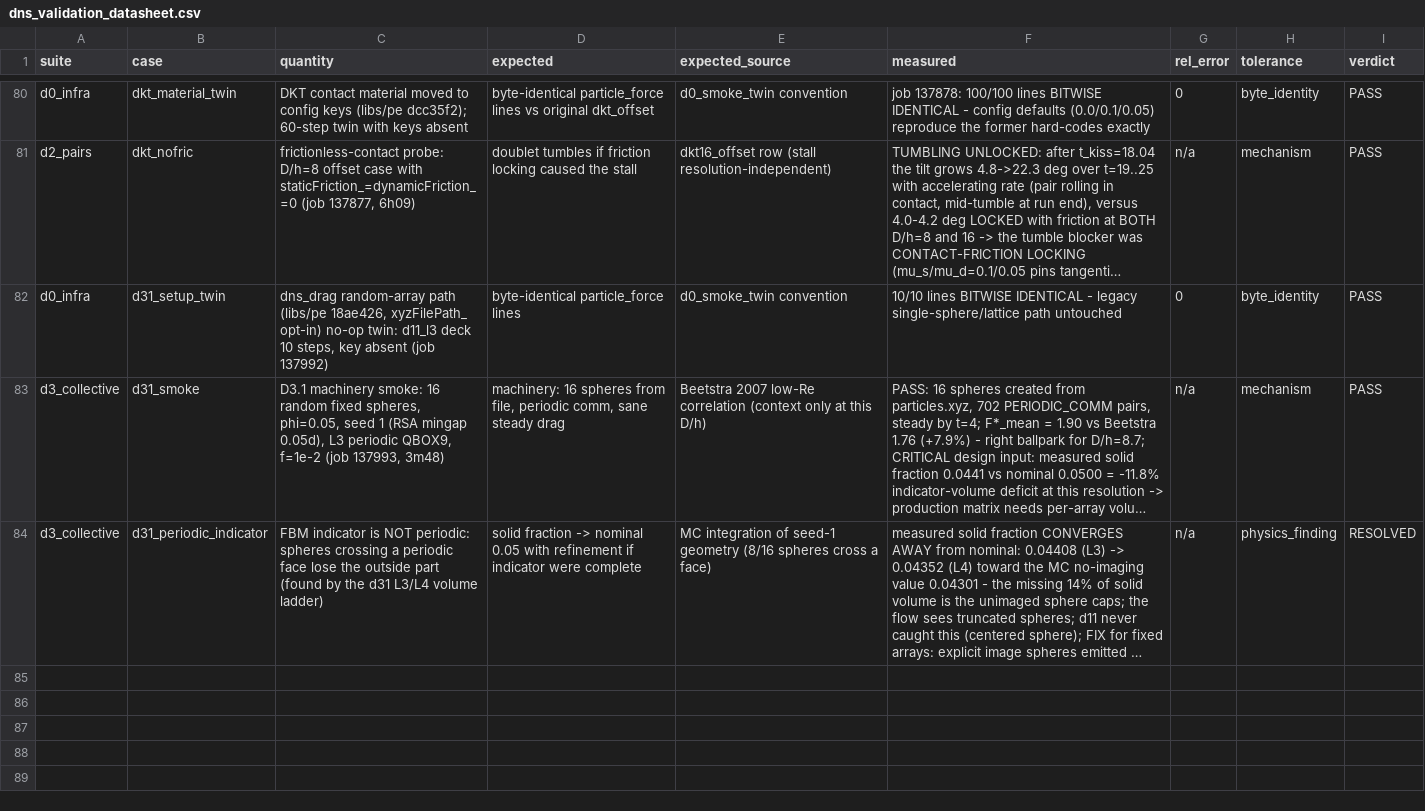
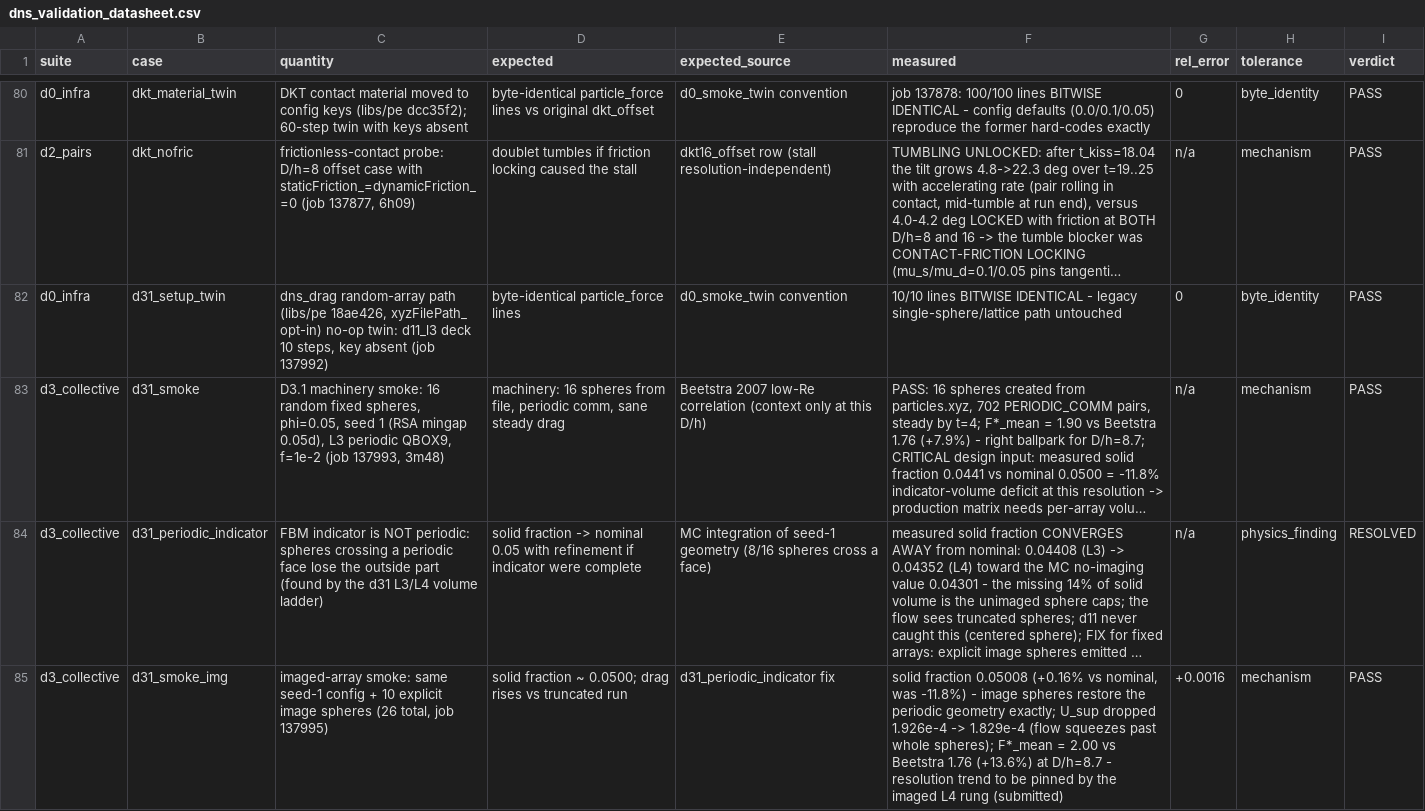
Before and after one commit to rmuenste/FeatFloWer, a CSV file: docs/md_docs/dns_validation_datasheet.csv, drawn as a sheet; only a part is shown, gaps mark what is left out; long unchanged cells end in …; the diff names each change by its address in the sheet, - before the commit and + after, or states it on an @@ line.

```diff
--- a/docs/md_docs/dns_validation_datasheet.csv
+++ b/docs/md_docs/dns_validation_datasheet.csv
+row 85: d3_collective | d31_smoke_img | imaged-array smoke: same seed-1 config + 10 explicit image spheres (26 total, job 137995) | solid fraction ~ 0.0500; drag rises vs truncated run | d31_periodic_indicator fix | solid fraction 0.05008 (+0.16% vs nominal, was -11.8%) - image spheres restore the periodic geometry exactly; U_sup dropped 1.926e-4 -> 1.829e-4 (flow squeezes past whole spheres); F*_mean = 2.00 vs Beetstra 1.76 (+13.6%) at D/h=8.7 - resolution trend to be pinned by the imaged L4 rung (submitted) | +0.0016 | mechanism | PASS
```
Also changed, not shown: 1 other file.
